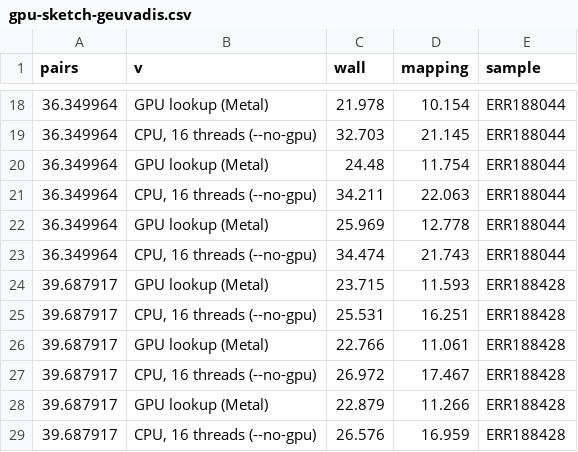
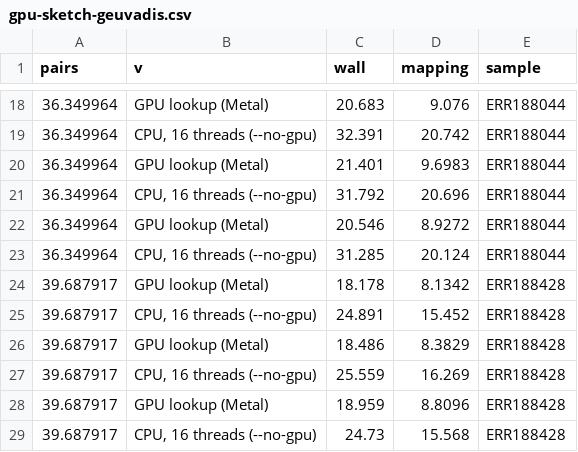
Before and after one commit to COMBINE-lab/salmon, a CSV file: docs/benchmarks/gpu-sketch-geuvadis/gpu-sketch-geuvadis.csv, drawn as a sheet; only a part is shown, gaps mark what is left out; the diff covers the shown part only.

```diff
--- a/docs/benchmarks/gpu-sketch-geuvadis/gpu-sketch-geuvadis.csv
+++ b/docs/benchmarks/gpu-sketch-geuvadis/gpu-sketch-geuvadis.csv
@@ -18,12 +18,12 @@
-36.349964,"GPU lookup (Metal)",21.978,10.154,"ERR188044"
-36.349964,"CPU, 16 threads (--no-gpu)",32.703,21.145,"ERR188044"
-36.349964,"GPU lookup (Metal)",24.48,11.754,"ERR188044"
-36.349964,"CPU, 16 threads (--no-gpu)",34.211,22.063,"ERR188044"
-36.349964,"GPU lookup (Metal)",25.969,12.778,"ERR188044"
-36.349964,"CPU, 16 threads (--no-gpu)",34.474,21.743,"ERR188044"
-39.687917,"GPU lookup (Metal)",23.715,11.593,"ERR188428"
-39.687917,"CPU, 16 threads (--no-gpu)",25.531,16.251,"ERR188428"
-39.687917,"GPU lookup (Metal)",22.766,11.061,"ERR188428"
-39.687917,"CPU, 16 threads (--no-gpu)",26.972,17.467,"ERR188428"
-39.687917,"GPU lookup (Metal)",22.879,11.266,"ERR188428"
-39.687917,"CPU, 16 threads (--no-gpu)",26.576,16.959,"ERR188428"
+36.349964,"GPU lookup (Metal)",20.683,9.076,"ERR188044"
+36.349964,"CPU, 16 threads (--no-gpu)",32.391,20.742,"ERR188044"
+36.349964,"GPU lookup (Metal)",21.401,9.6983,"ERR188044"
+36.349964,"CPU, 16 threads (--no-gpu)",31.792,20.696,"ERR188044"
+36.349964,"GPU lookup (Metal)",20.546,8.9272,"ERR188044"
+36.349964,"CPU, 16 threads (--no-gpu)",31.285,20.124,"ERR188044"
+39.687917,"GPU lookup (Metal)",18.178,8.1342,"ERR188428"
+39.687917,"CPU, 16 threads (--no-gpu)",24.891,15.452,"ERR188428"
+39.687917,"GPU lookup (Metal)",18.486,8.3829,"ERR188428"
+39.687917,"CPU, 16 threads (--no-gpu)",25.559,16.269,"ERR188428"
+39.687917,"GPU lookup (Metal)",18.959,8.8096,"ERR188428"
+39.687917,"CPU, 16 threads (--no-gpu)",24.73,15.568,"ERR188428"
```
Also changed, not shown: 32 edited cells elsewhere in this file, 2 other files.
